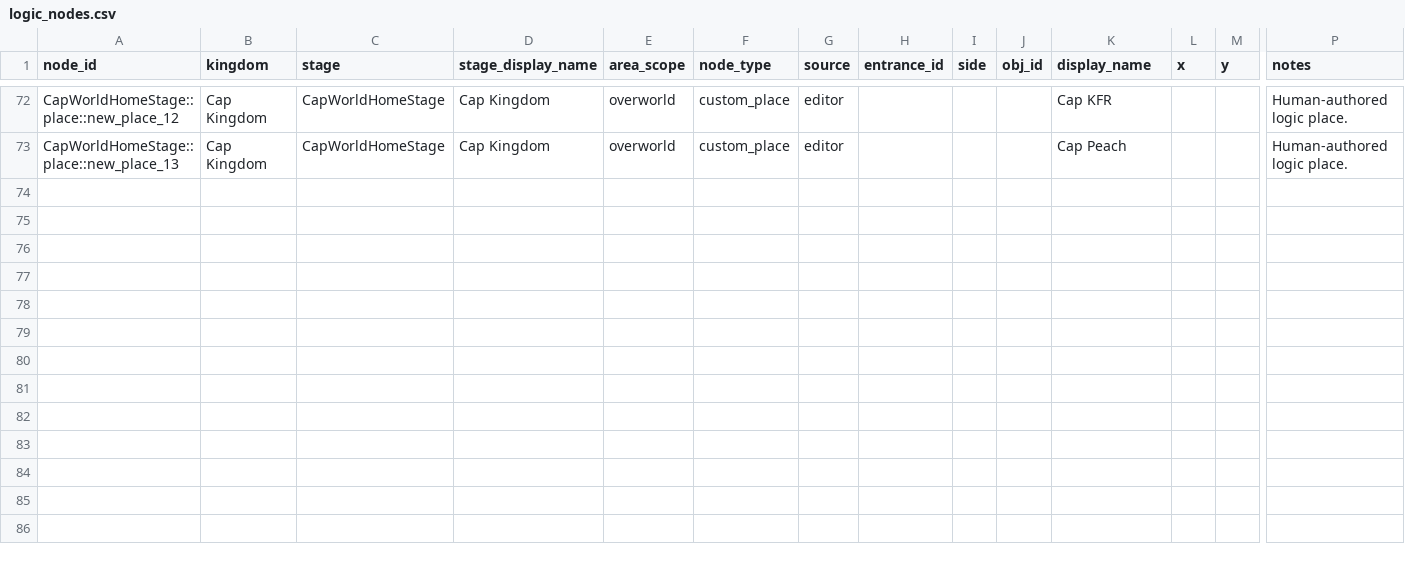
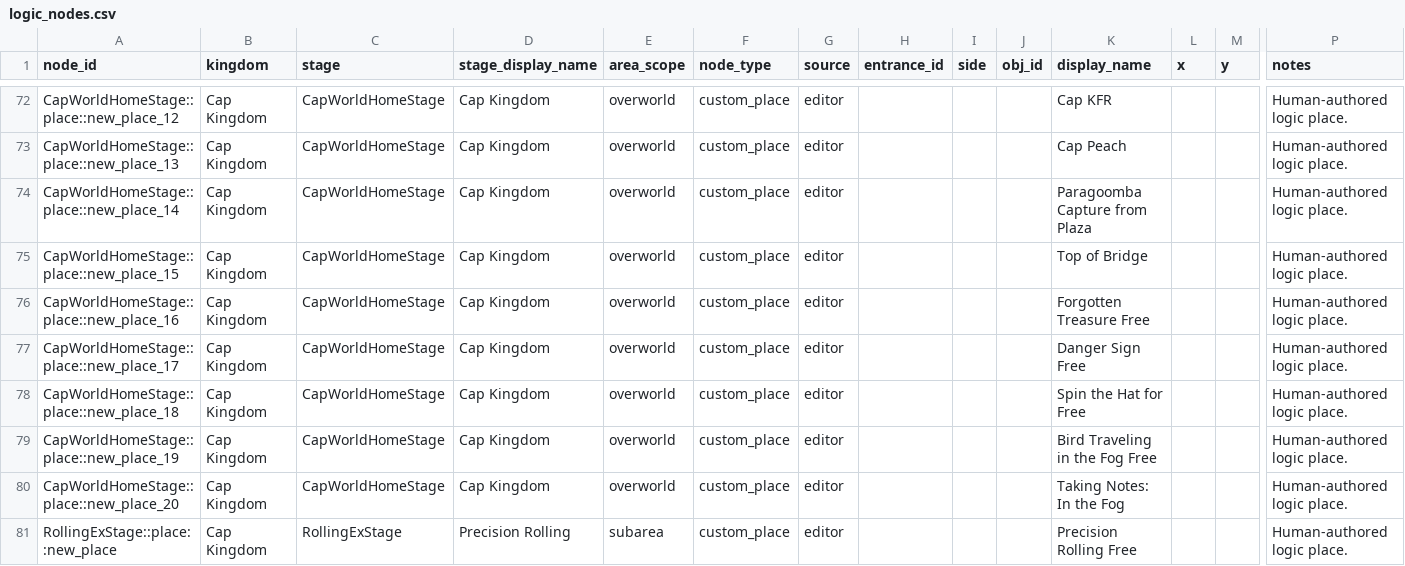
Before and after one commit to BaconFearMC/Odyssey-Logic-Viewer, a CSV file: logic/templates/by_kingdom/cap_kingdom/logic_nodes.csv, drawn as a sheet; only a part is shown, gaps mark what is left out; rows hold the shown columns only; the diff names each change by its address in the sheet, - before the commit and + after, or states it on an @@ line.

```diff
--- a/logic/templates/by_kingdom/cap_kingdom/logic_nodes.csv
+++ b/logic/templates/by_kingdom/cap_kingdom/logic_nodes.csv
+row 74: CapWorldHomeStage::place::new_place_14 | Cap Kingdom | CapWorldHomeStage | Cap Kingdom | overworld | custom_place | editor |  |  |  | Paragoomba Capture from Plaza |  |  | Human-authored logic place.
+row 75: CapWorldHomeStage::place::new_place_15 | Cap Kingdom | CapWorldHomeStage | Cap Kingdom | overworld | custom_place | editor |  |  |  | Top of Bridge |  |  | Human-authored logic place.
+row 76: CapWorldHomeStage::place::new_place_16 | Cap Kingdom | CapWorldHomeStage | Cap Kingdom | overworld | custom_place | editor |  |  |  | Forgotten Treasure Free |  |  | Human-authored logic place.
+row 77: CapWorldHomeStage::place::new_place_17 | Cap Kingdom | CapWorldHomeStage | Cap Kingdom | overworld | custom_place | editor |  |  |  | Danger Sign Free |  |  | Human-authored logic place.
+row 78: CapWorldHomeStage::place::new_place_18 | Cap Kingdom | CapWorldHomeStage | Cap Kingdom | overworld | custom_place | editor |  |  |  | Spin the Hat for Free |  |  | Human-authored logic place.
+row 79: CapWorldHomeStage::place::new_place_19 | Cap Kingdom | CapWorldHomeStage | Cap Kingdom | overworld | custom_place | editor |  |  |  | Bird Traveling in the Fog Free |  |  | Human-authored logic place.
+row 80: CapWorldHomeStage::place::new_place_20 | Cap Kingdom | CapWorldHomeStage | Cap Kingdom | overworld | custom_place | editor |  |  |  | Taking Notes: In the Fog |  |  | Human-authored logic place.
+row 81: RollingExStage::place::new_place | Cap Kingdom | RollingExStage | Precision Rolling | subarea | custom_place | editor |  |  |  | Precision Rolling Free |  |  | Human-authored logic place.
```
Also changed, not shown: logic/templates/by_kingdom/cap_kingdom/capture_requirements.csv, logic/templates/by_kingdom/cap_kingdom/moon_access.csv, 8 other files.
